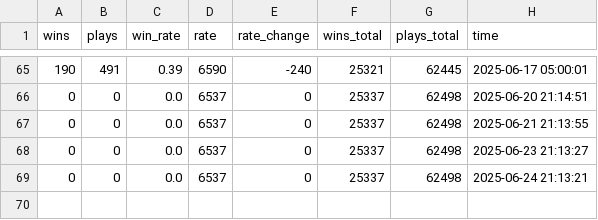
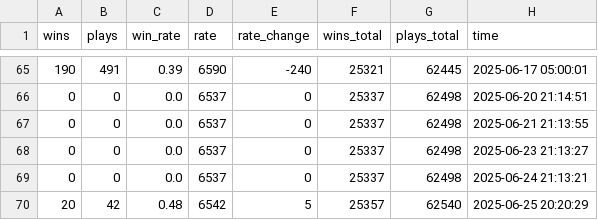
Before and after one commit to fsy2020/MarioWinRate, a CSV file: data/Q5MBL99QG.csv, drawn as a sheet; only a part is shown, gaps mark what is left out; the diff names each change by its address in the sheet, - before the commit and + after, or states it on an @@ line.

```diff
--- a/data/Q5MBL99QG.csv
+++ b/data/Q5MBL99QG.csv
+row 70: 20 | 42 | 0.48 | 6542 | 5 | 25357 | 62540 | 2025-06-25 20:20:29
```
Also changed, not shown: data/08VW66RLF.csv, data/0JR5R5BJG.csv, 10 other files.
